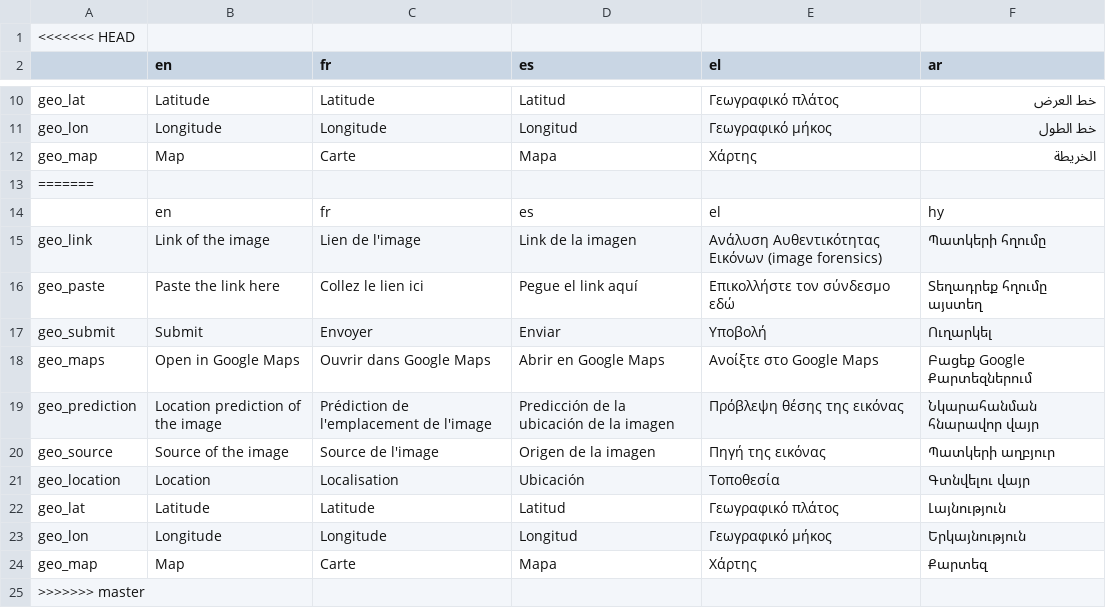
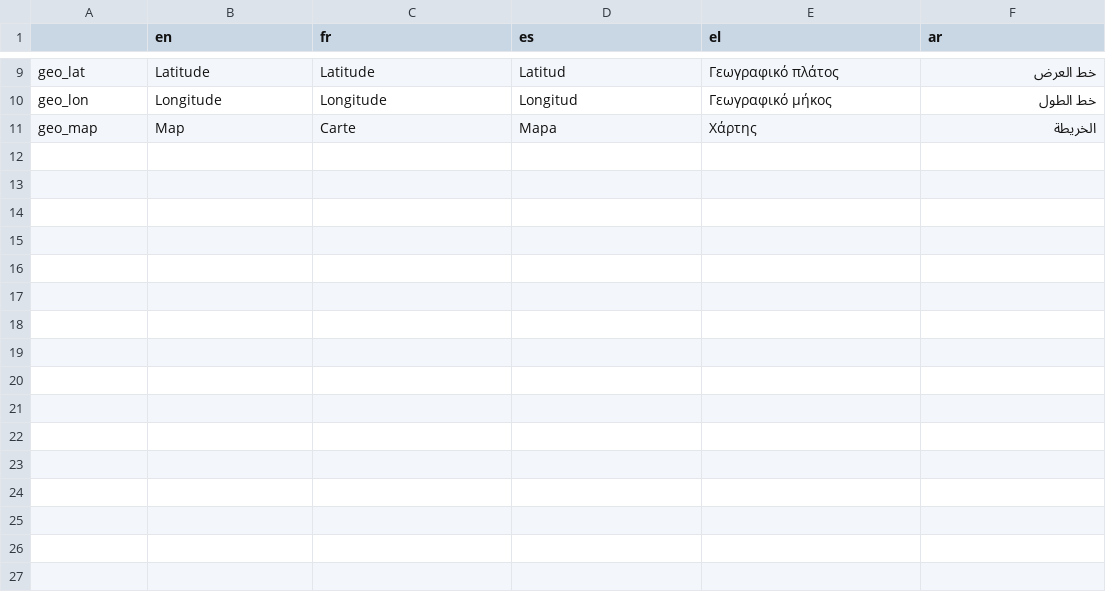
Before and after one commit to AFP-Medialab/verification-plugin, a TSV file: src/LocalDictionary/components/NavItems/tools/Geolocalizer.tsv, drawn as a sheet; only a part is shown, gaps mark what is left out; the diff names each change by its address in the sheet, - before the commit and + after, or states it on an @@ line.

```diff
--- a/src/LocalDictionary/components/NavItems/tools/Geolocalizer.tsv
+++ b/src/LocalDictionary/components/NavItems/tools/Geolocalizer.tsv
-row 1: <<<<<<< HEAD
-row 13: =======
-row 14:  | en | fr | es | el | hy
-row 15: geo_link | Link of the image | Lien de l'image | Link de la imagen | Ανάλυση Αυθεντικότητας Εικόνων (image forensics) | Պատկերի հղումը
-row 16: geo_paste | Paste the link here | Collez le lien ici | Pegue el link aquí | Επικολλήστε τον σύνδεσμο εδώ | Տեղադրեք հղումը այստեղ
-row 17: geo_submit | Submit | Envoyer | Enviar | Υποβολή | Ուղարկել
-row 18: geo_maps | Open in Google Maps | Ouvrir dans Google Maps | Abrir en Google Maps | Ανοίξτε στο Google Maps | Բացեք Google Քարտեզներում
-row 19: geo_prediction | Location prediction of the image | Prédiction de l'emplacement de l'image | Predicción de la ubicación de la imagen | Πρόβλεψη θέσης της εικόνας | Նկարահանման հնարավոր վայր
-row 20: geo_source | Source of the image | Source de l'image | Origen de la imagen | Πηγή της εικόνας | Պատկերի աղբյուր
-row 21: geo_location | Location | Localisation | Ubicación | Τοποθεσία | Գտնվելու վայր
-row 22: geo_lat | Latitude | Latitude | Latitud | Γεωγραφικό πλάτος | Լայնություն
-row 23: geo_lon | Longitude | Longitude | Longitud | Γεωγραφικό μήκος | Երկայնություն
-row 24: geo_map | Map | Carte | Mapa | Χάρτης | Քարտեզ
-row 25: >>>>>>> master
```
Also changed, not shown: src/LocalDictionary/components/NavItems/defaultLanguage.tsv, src/LocalDictionary/components/NavItems/tools/Thumbnails.tsv, 36 other files.
